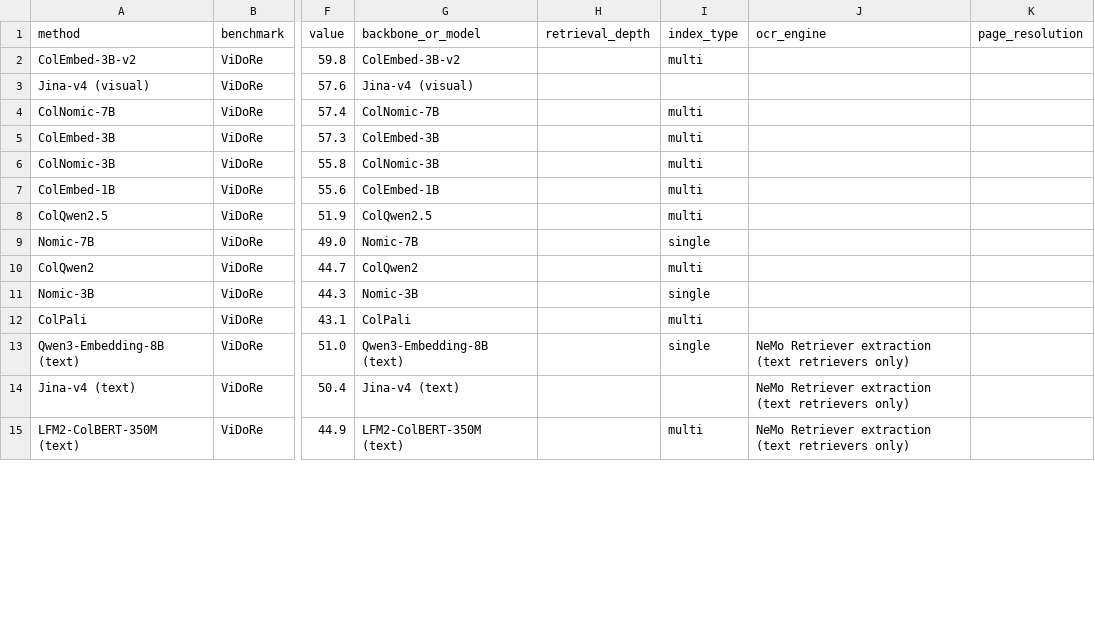
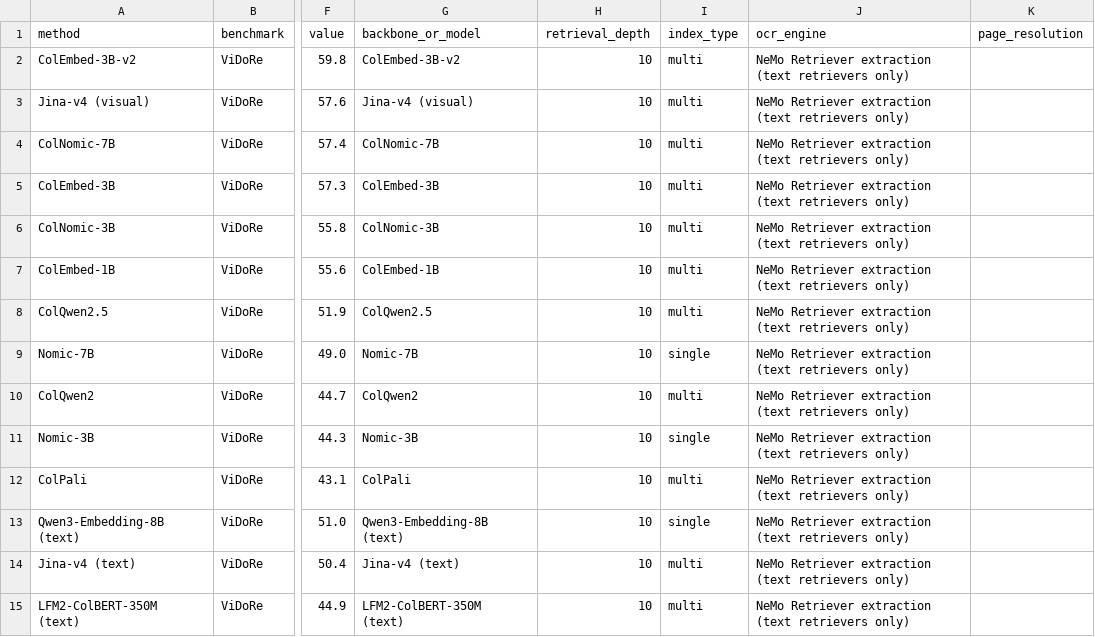
Before and after one commit to visualdocumentrag/VDU-RAG-Survey, a CSV file: data/results_record.csv, drawn as a sheet; only a part is shown, gaps mark what is left out; the diff covers the shown part only; the diff names each change by its address in the sheet, - before the commit and + after, or states it on an @@ line.

```diff
--- a/data/results_record.csv
+++ b/data/results_record.csv
-H2:H15 (retrieval_depth): (empty)
+H2:H15 (retrieval_depth): 10
-J2:J12 (ocr_engine): (empty)
+J2:J12 (ocr_engine): NeMo Retriever extraction (text retrievers only)
-I3 (index_type): (empty)
+I3 (index_type): multi
-I14 (index_type): (empty)
+I14 (index_type): multi
```
Also changed, not shown: 15 edited cells elsewhere in this file, 25 other files.
